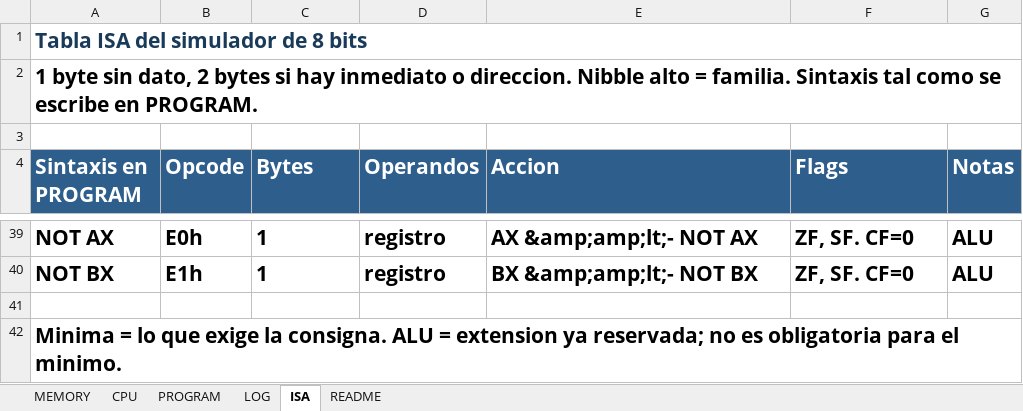
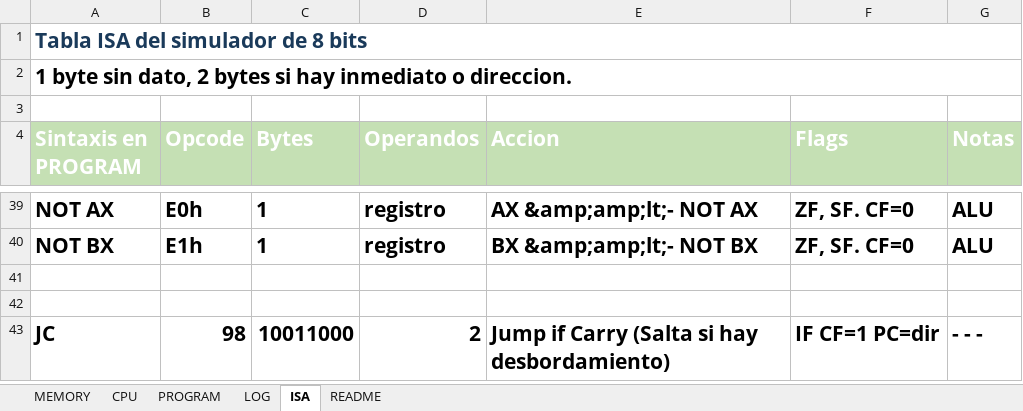
Before and after one commit to AHS-Hernandez/parcial1-SIS131, an Excel workbook: SimuladorCPU.xlsm, sheet ISA, drawn as a sheet; only a part is shown, gaps mark what is left out; values as stored, in another font and other column widths than the file's, no borders; the diff names each change by its address in the sheet, - before the commit and + after, or states it on an @@ line.

Commit message:
feat: implementar selector de formato HEX/BIN/DEC con botones nativos y registro Temp dinamico (#38)
Ademas implementar instruccion JC (Jump if Carry) en hardware y refactorizar Fibonacci

```diff
--- a/SimuladorCPU.xlsm (sheet ISA)
+++ b/SimuladorCPU.xlsm (sheet ISA)
-A2 (Sintaxis en PROGRAM): …o direccion. Nibble alto = familia. Sintaxis tal como se escribe en PROGRAM.
+A2 (Sintaxis en PROGRAM): …o direccion.
-A4:G4 fill: #2E5E8B
+A4:G4 fill: #C5E0B4
-A42 (Sintaxis en PROGRAM): Minima = lo que exige la consigna. ALU = extension ya reservada; no es obligatoria para el minimo.
+A42 (Sintaxis en PROGRAM): (empty)
+row 43: JC | 98 | 10011000 | 2 | Jump if Carry (Salta si hay desbordamiento) | IF CF=1 PC=dir | - - -
```
Also changed, not shown: sheet MEMORY, sheet PROGRAM, sheet README, sheet CPU, charts or pictures, 3 other files.
